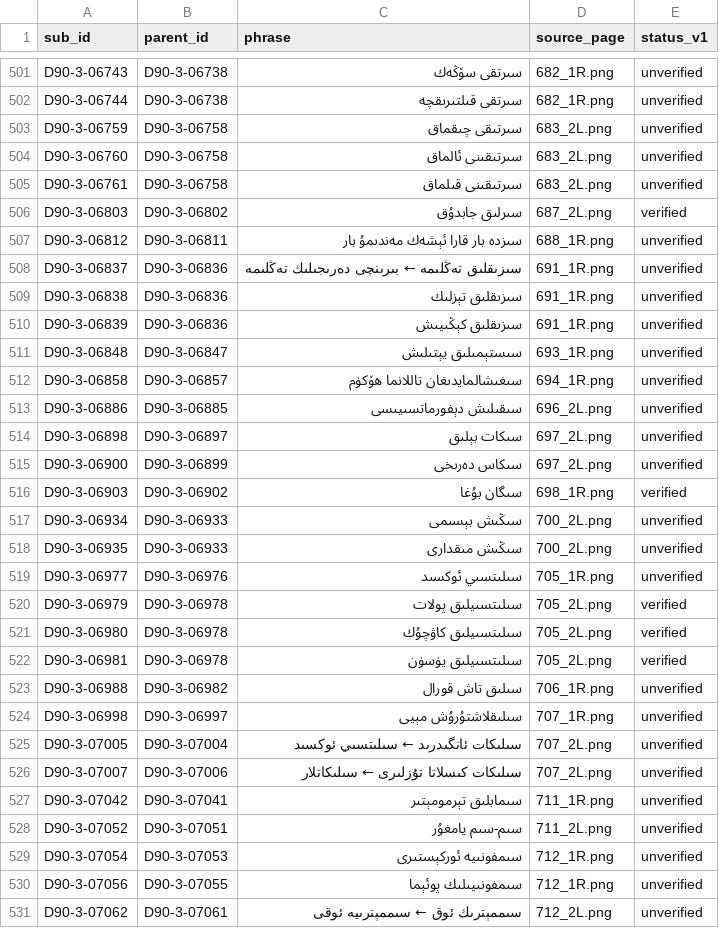
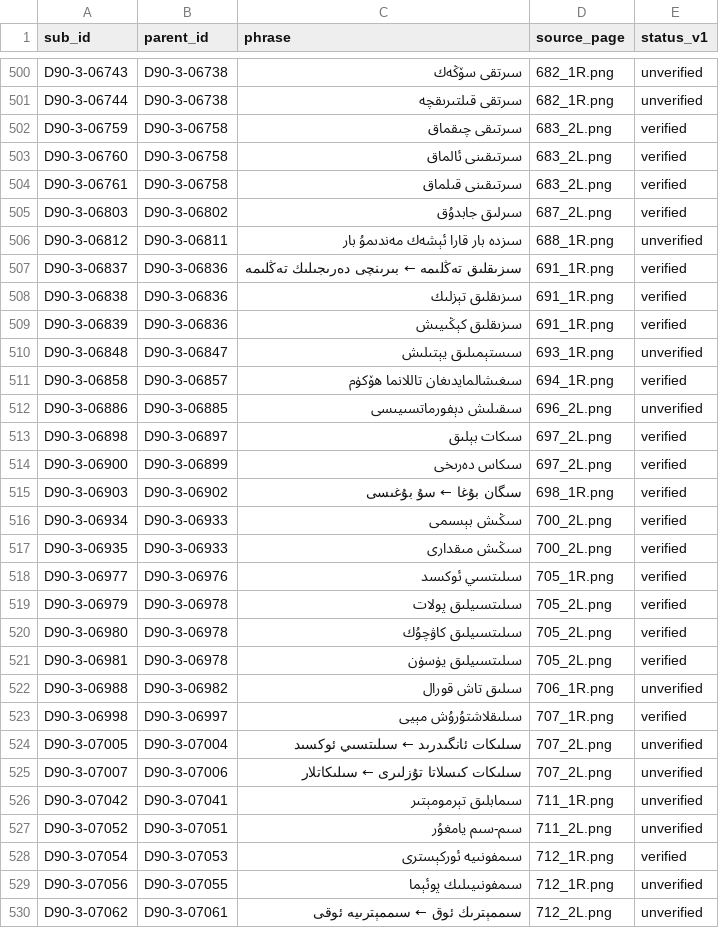
Before and after one commit to UyghurReferenceTexts/uyghur-headword-lists, a TSV file: data/izahliq_lughet_1990s/izahliq_lughet_1990s_v3_subentries.tsv, drawn as a sheet; only a part is shown, gaps mark what is left out; the diff covers the shown part only.

```diff
--- a/data/izahliq_lughet_1990s/izahliq_lughet_1990s_v3_subentries.tsv
+++ b/data/izahliq_lughet_1990s/izahliq_lughet_1990s_v3_subentries.tsv
@@ -502,19 +501,19 @@ D90-3-06743	D90-3-06738	سىرتقى سۆڭەك	682_1R.png	unverified
 D90-3-06744	D90-3-06738	سىرتقى قىلتىرىقچە	682_1R.png	unverified
-D90-3-06759	D90-3-06758	سىرتىقى چىقماق	683_2L.png	unverified
-D90-3-06760	D90-3-06758	سىرتىقىنى ئالماق	683_2L.png	unverified
-D90-3-06761	D90-3-06758	سىرتىقىنى قىلماق	683_2L.png	unverified
+D90-3-06759	D90-3-06758	سىرتىقى چىقماق	683_2L.png	verified
+D90-3-06760	D90-3-06758	سىرتىقىنى ئالماق	683_2L.png	verified
+D90-3-06761	D90-3-06758	سىرتىقىنى قىلماق	683_2L.png	verified
 D90-3-06803	D90-3-06802	سىرلىق جابدۇق	687_2L.png	verified
 D90-3-06812	D90-3-06811	سىزدە بار قارا ئېشەك مەندىمۇ بار	688_1R.png	unverified
-D90-3-06837	D90-3-06836	سىزىقلىق تەڭلىمە ← بىرىنچى دەرىجىلىك تەڭلىمە	691_1R.png	unverified
-D90-3-06838	D90-3-06836	سىزىقلىق تېزلىك	691_1R.png	unverified
-D90-3-06839	D90-3-06836	سىزىقلىق كېڭىيىش	691_1R.png	unverified
+D90-3-06837	D90-3-06836	سىزىقلىق تەڭلىمە ← بىرىنچى دەرىجىلىك تەڭلىمە	691_1R.png	verified
+D90-3-06838	D90-3-06836	سىزىقلىق تېزلىك	691_1R.png	verified
+D90-3-06839	D90-3-06836	سىزىقلىق كېڭىيىش	691_1R.png	verified
 D90-3-06848	D90-3-06847	سىستېمىلىق يېتىلىش	693_1R.png	unverified
-D90-3-06858	D90-3-06857	سىغىشالمايدىغان تاللانما ھۆكۈم	694_1R.png	unverified
+D90-3-06858	D90-3-06857	سىغىشالمايدىغان تاللانما ھۆكۈم	694_1R.png	verified
 D90-3-06886	D90-3-06885	سىقىلىش دېفورماتسىيىسى	696_2L.png	unverified
-D90-3-06898	D90-3-06897	سىكات بېلىق	697_2L.png	unverified
-D90-3-06900	D90-3-06899	سىكاس دەرىخى	697_2L.png	unverified
-D90-3-06903	D90-3-06902	سىگان بۇغا	698_1R.png	verified
-D90-3-06934	D90-3-06933	سىڭىش بېسىمى	700_2L.png	unverified
-D90-3-06935	D90-3-06933	سىڭىش مىقدارى	700_2L.png	unverified
-D90-3-06977	D90-3-06976	سىلىتسىي ئوكسىد	705_1R.png	unverified
+D90-3-06898	D90-3-06897	سىكات بېلىق	697_2L.png	verified
+D90-3-06900	D90-3-06899	سىكاس دەرىخى	697_2L.png	verified
+D90-3-06903	D90-3-06902	سىگان بۇغا ← سۇ بۇغىسى	698_1R.png	verified
+D90-3-06934	D90-3-06933	سىڭىش بېسىمى	700_2L.png	verified
+D90-3-06935	D90-3-06933	سىڭىش مىقدارى	700_2L.png	verified
+D90-3-06977	D90-3-06976	سىلىتسىي ئوكسىد	705_1R.png	verified
 D90-3-06979	D90-3-06978	سىلىتسىيلىق پولات	705_2L.png	verified
@@ -523,3 +522,3 @@ D90-3-06981	D90-3-06978	سىلىتسىيلىق يۈسۈن	705_2L.png	verified
 D90-3-06988	D90-3-06982	سىلىق تاش قورال	706_1R.png	unverified
-D90-3-06998	D90-3-06997	سىلىقلاشتۇرۇش مېيى	707_1R.png	unverified
+D90-3-06998	D90-3-06997	سىلىقلاشتۇرۇش مېيى	707_1R.png	verified
 D90-3-07005	D90-3-07004	سىلىكات ئانگىدرىد ← سىلىتسىي ئوكسىد	707_2L.png	unverified
@@ -528,3 +527,3 @@ D90-3-07042	D90-3-07041	سىمابلىق تېرمومېتىر	711_1R.png	unverif
 D90-3-07052	D90-3-07051	سىم-سىم يامغۇر	711_2L.png	unverified
-D90-3-07054	D90-3-07053	سىمفونىيە ئوركېستىرى	712_1R.png	unverified
+D90-3-07054	D90-3-07053	سىمفونىيە ئوركېسترى	712_1R.png	verified
 D90-3-07056	D90-3-07055	سىمفونىيىلىك پوئېما	712_1R.png	unverified
```
Also changed, not shown: 1 removed row and 124 edited cells elsewhere in this file, data/izahliq_lughet_1990s/izahliq_lughet_1990s_v1_subentries.tsv, data/izahliq_lughet_1990s/izahliq_lughet_1990s_v2_subentries.tsv, 10 other files.
